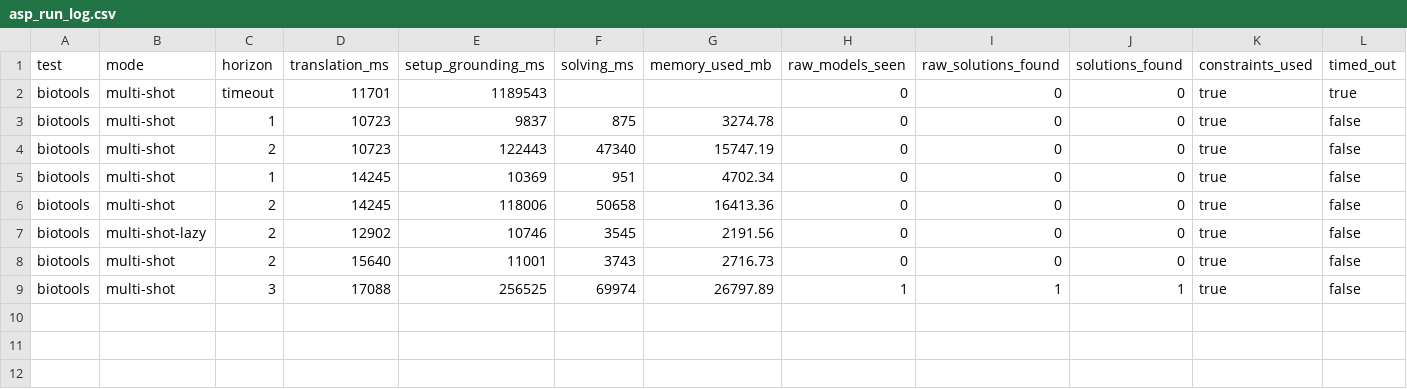
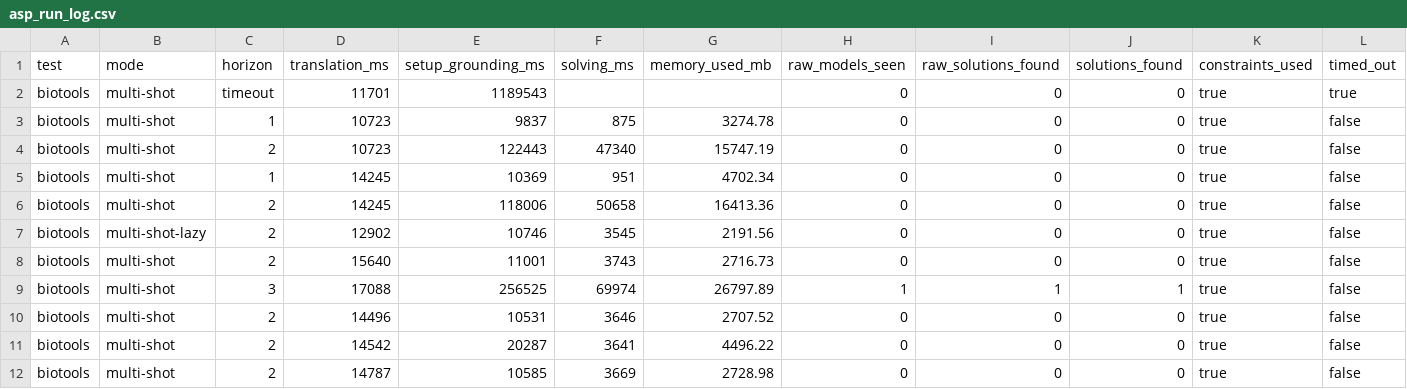
Before and after one commit to Workflomics/clindaws, a CSV file: solutions_biotools/asp_run_log.csv, drawn as a sheet.

```diff
--- a/solutions_biotools/asp_run_log.csv
+++ b/solutions_biotools/asp_run_log.csv
@@ -9 +9,4 @@ biotools,multi-shot,2,15640,11001,3743,2716.73,0,0,0,true,false
 biotools,multi-shot,3,17088,256525,69974,26797.89,1,1,1,true,false
+biotools,multi-shot,2,14496,10531,3646,2707.52,0,0,0,true,false
+biotools,multi-shot,2,14542,20287,3641,4496.22,0,0,0,true,false
+biotools,multi-shot,2,14787,10585,3669,2728.98,0,0,0,true,false
```
Also changed, not shown: results/solutions_metaCascabel/NC/asp_run_log.csv, results/solutions_metaCascabel/NC/asp_run_summary.csv, 25 other files.
